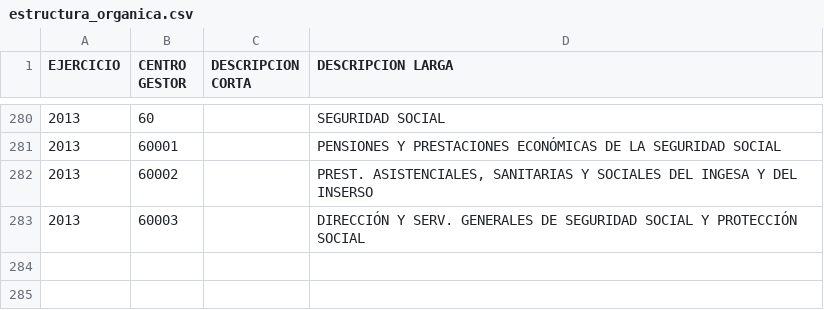
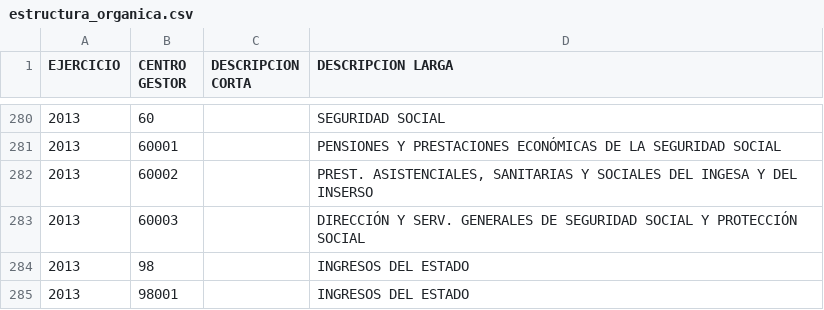
Before and after one commit to civio/scraper-pge, a CSV file: output/2013/estructura_organica.csv, drawn as a sheet; only a part is shown, gaps mark what is left out.

Commit message:
Extract income data from PGE

```diff
--- a/output/2013/estructura_organica.csv
+++ b/output/2013/estructura_organica.csv
@@ -283 +283,3 @@ EJERCICIO;CENTRO GESTOR;DESCRIPCION CORTA;DESCRIPCION LARGA
 2013;60003;;DIRECCIÓN Y SERV. GENERALES DE SEGURIDAD SOCIAL Y PROTECCIÓN SOCIAL
+2013;98;;INGRESOS DEL ESTADO
+2013;98001;;INGRESOS DEL ESTADO
```
Also changed, not shown: 5 other files.
